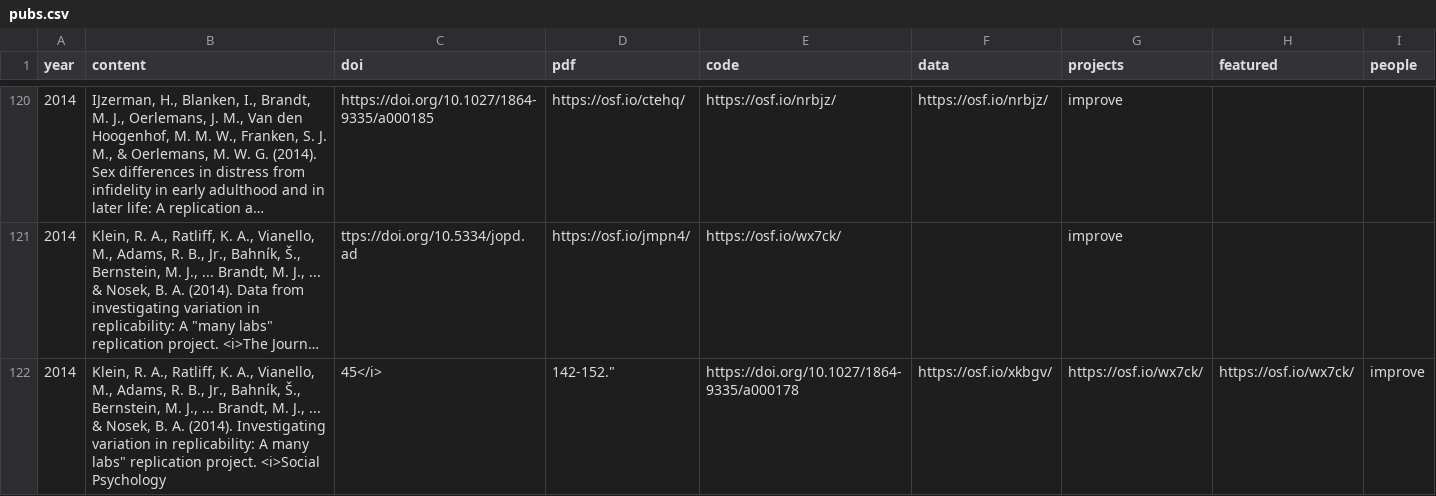
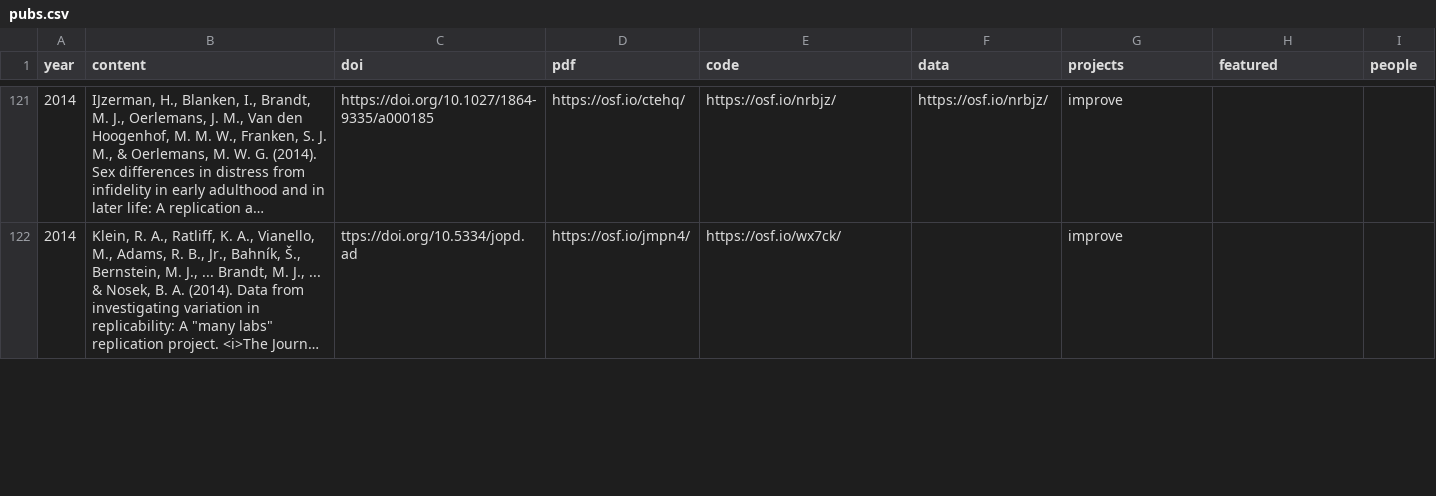
Before and after one commit to mjbsp/tbslab-quarto, a CSV file: pubs.csv, drawn as a sheet; only a part is shown, gaps mark what is left out; long unchanged cells end in …; removed rows and columns are numbered as before the commit, all else as after; the diff covers the shown part only; the diff names each change by its address in the sheet, - before the commit and + after, or states it on an @@ line.

```diff
--- a/pubs.csv
+++ b/pubs.csv
-row 122: 2014 | Klein, R. A., Ratliff, K. A., Vianello, M., Adams, R. B., Jr., Bahník, Š., Bernstein, M. J., ... Brandt, M. J., ... & Nosek, B. A. (2014). Investigating variation in replicability: A many labs" replication project. <i>Social Psychology | 45</i> | 142-152." | https://doi.org/10.1027/1864-9335/a000178 | https://osf.io/xkbgv/ | https://osf.io/wx7ck/ | https://osf.io/wx7ck/ | improve
```
Also changed, not shown: 2 added rows elsewhere in this file, people/research_assistants.csv.
